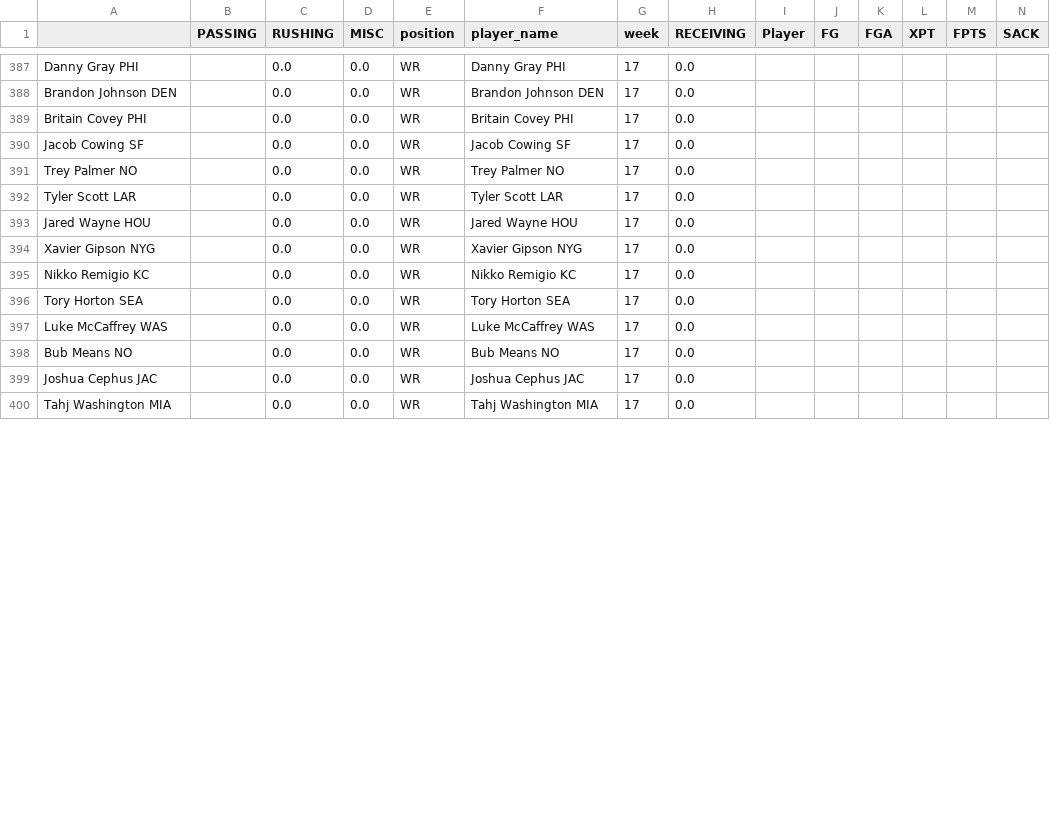
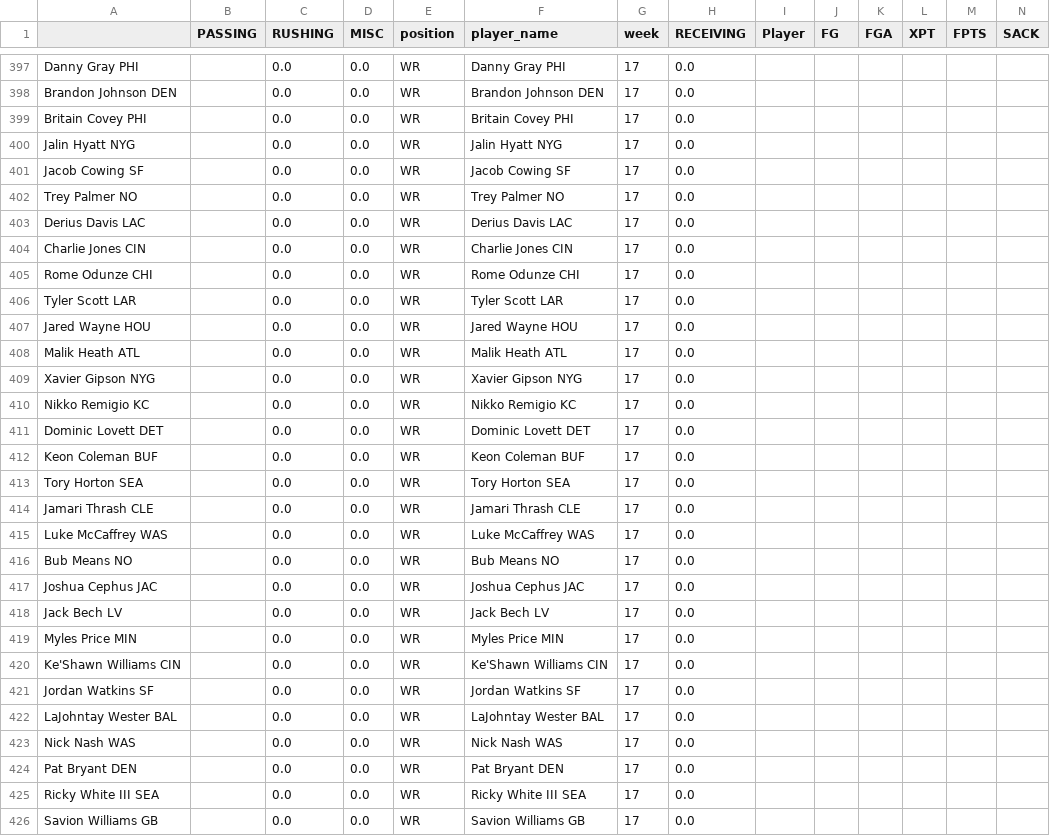
Before and after one commit to msrtliw2/fantasy-lineup-picker, a CSV file: data/projections_week_17.csv, drawn as a sheet; only a part is shown, gaps mark what is left out; the shorter side is filled out with more unchanged rows; rows hold the shown columns only; the diff covers the shown part only; the diff names each change by its address in the sheet, - before the commit and + after, or states it on an @@ line.

```diff
--- a/data/projections_week_17.csv
+++ b/data/projections_week_17.csv
+row 400: Jalin Hyatt NYG |  | 0.0 | 0.0 | WR | Jalin Hyatt NYG | 17 | 0.0
+row 403: Derius Davis LAC |  | 0.0 | 0.0 | WR | Derius Davis LAC | 17 | 0.0
+row 404: Charlie Jones CIN |  | 0.0 | 0.0 | WR | Charlie Jones CIN | 17 | 0.0
+row 405: Rome Odunze CHI |  | 0.0 | 0.0 | WR | Rome Odunze CHI | 17 | 0.0
+row 408: Malik Heath ATL |  | 0.0 | 0.0 | WR | Malik Heath ATL | 17 | 0.0
+row 411: Dominic Lovett DET |  | 0.0 | 0.0 | WR | Dominic Lovett DET | 17 | 0.0
+row 412: Keon Coleman BUF |  | 0.0 | 0.0 | WR | Keon Coleman BUF | 17 | 0.0
+row 414: Jamari Thrash CLE |  | 0.0 | 0.0 | WR | Jamari Thrash CLE | 17 | 0.0
+row 418: Jack Bech LV |  | 0.0 | 0.0 | WR | Jack Bech LV | 17 | 0.0
@@ row 407 moved to row 419: Myles Price MIN @@
@@ row 406 moved to row 420: Ke'Shawn Williams CIN @@
+row 421: Jordan Watkins SF |  | 0.0 | 0.0 | WR | Jordan Watkins SF | 17 | 0.0
@@ row 405 moved to row 422: LaJohntay Wester BAL @@
@@ row 404 moved to row 423: Nick Nash WAS @@
+row 424: Pat Bryant DEN |  | 0.0 | 0.0 | WR | Pat Bryant DEN | 17 | 0.0
@@ row 403 moved to row 425: Ricky White III SEA @@
+row 426: Savion Williams GB |  | 0.0 | 0.0 | WR | Savion Williams GB | 17 | 0.0
```
Also changed, not shown: 12 added rows and 2 moved rows elsewhere in this file, data/projections_week_12.csv, data/projections_week_18.csv, 13 other files.
